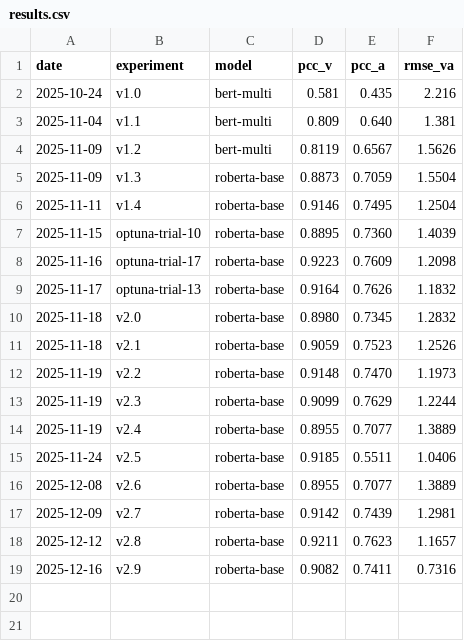
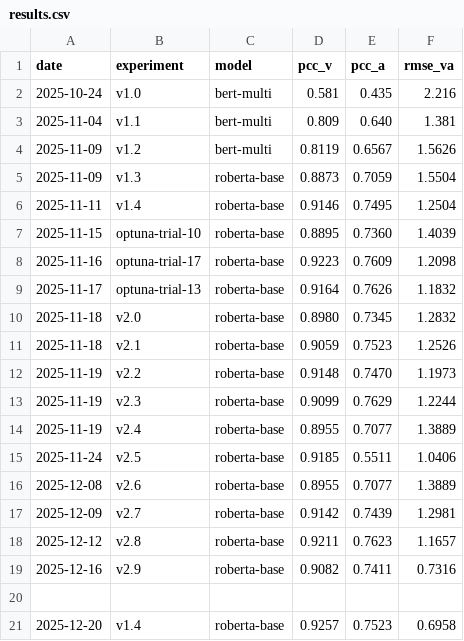
Before and after one commit to denislaschenko/HCC_dimABSA, a CSV file: outputs/subtask_1/logs/results.csv, drawn as a sheet; the diff names each change by its address in the sheet, - before the commit and + after, or states it on an @@ line.

```diff
--- a/outputs/subtask_1/logs/results.csv
+++ b/outputs/subtask_1/logs/results.csv
+row 20: (empty)
+row 21: 2025-12-20 | v1.4 | roberta-base | 0.9257 | 0.7523 | 0.6958
```
Also changed, not shown: 11 other files.
